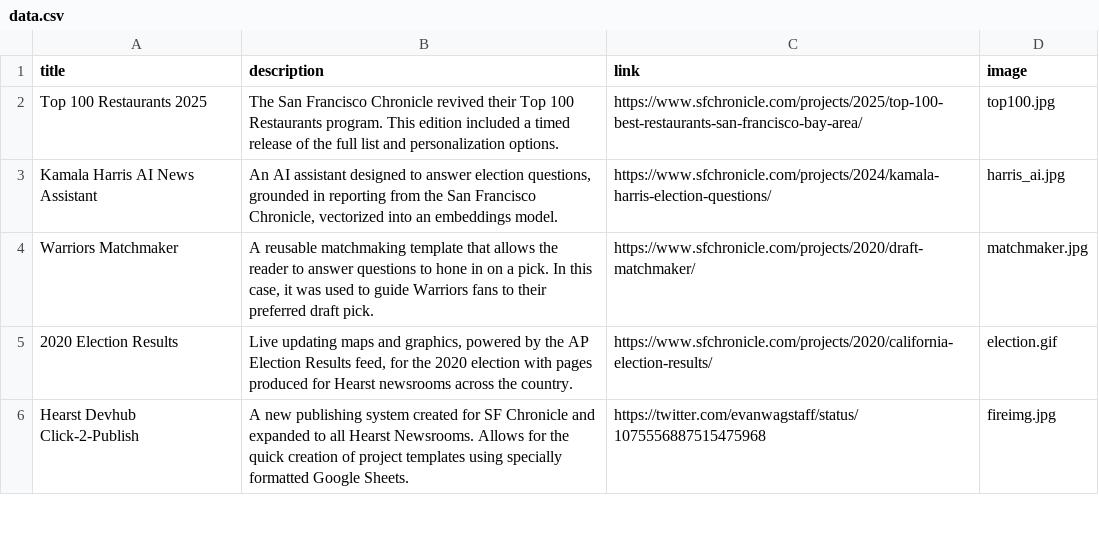
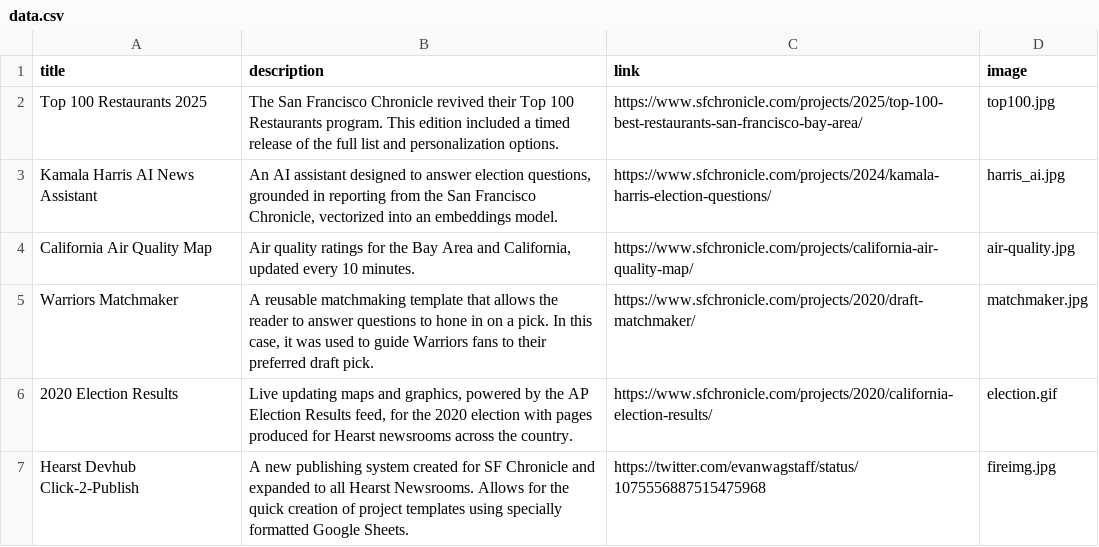
Before and after one commit to ewagstaff/ewagstaff.github.io, a CSV file: data.csv, drawn as a sheet; only a part is shown; the diff names each change by its address in the sheet, - before the commit and + after, or states it on an @@ line.

Commit message:
Update data.csv

```diff
--- a/data.csv
+++ b/data.csv
+row 4: California Air Quality Map | Air quality ratings for the Bay Area and California, updated every 10 minutes. | https://www.sfchronicle.com/projects/california-air-quality-map/ | air-quality.jpg
```
